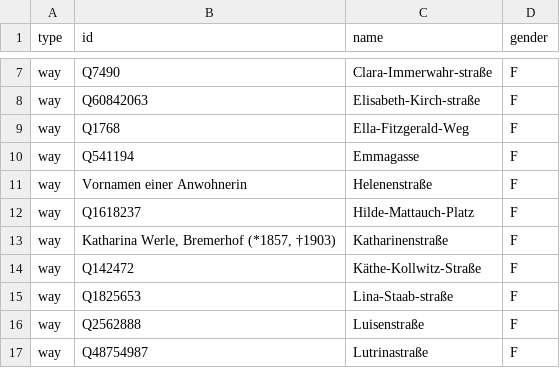
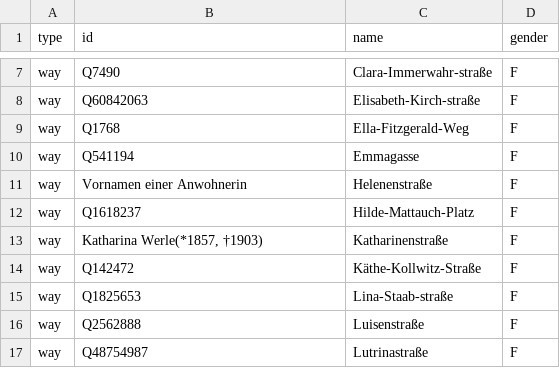
Before and after one commit to EqualStreetNames/equalstreetnames-kaiserslautern, a CSV file: data/gender.csv, drawn as a sheet; only a part is shown, gaps mark what is left out.

Commit message:
Update gender.csv

```diff
--- a/data/gender.csv
+++ b/data/gender.csv
@@ -12,3 +12,3 @@ way;Vornamen einer Anwohnerin;Helenenstraße;F
 way;Q1618237;Hilde-Mattauch-Platz;F
-way;Katharina Werle, Bremerhof (*1857, †1903);Katharinenstraße;F
+way;Katharina Werle(*1857, †1903);Katharinenstraße;F
 way;Q142472;Käthe-Kollwitz-Straße;F
```
